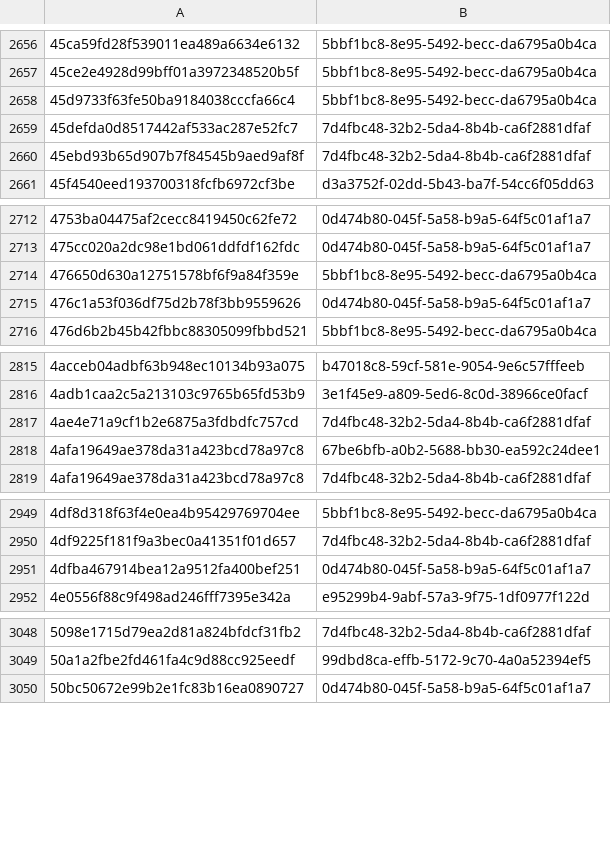
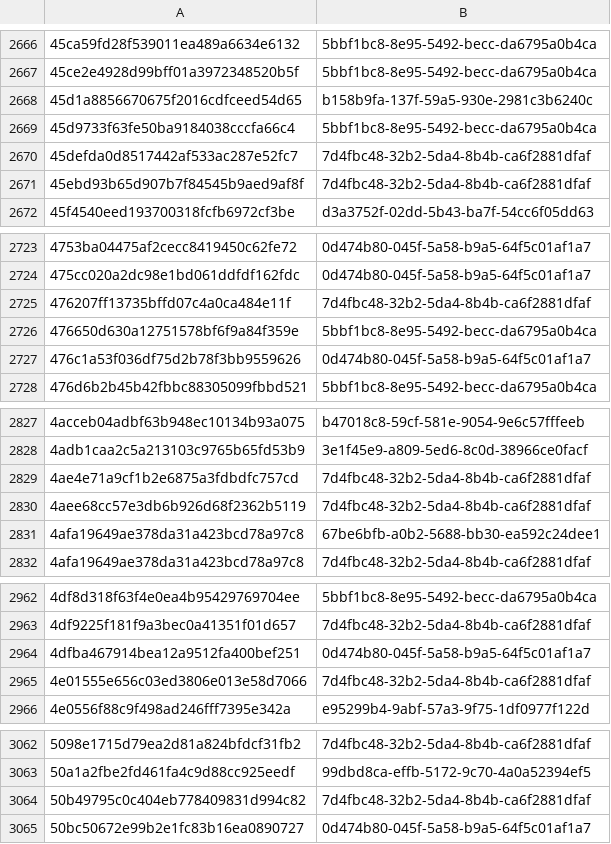
Before and after one commit to AliceGrey/ferromagnet-feed, a CSV file: misp/hashes.csv, drawn as a sheet; only a part is shown, gaps mark what is left out; the diff covers the shown part only.

```diff
--- a/misp/hashes.csv
+++ b/misp/hashes.csv
@@ -2657,2 +2667,3 @@
 45ce2e4928d99bff01a3972348520b5f,5bbf1bc8-8e95-5492-becc-da6795a0b4ca
+45d1a8856670675f2016cdfceed54d65,b158b9fa-137f-59a5-930e-2981c3b6240c
 45d9733f63fe50ba9184038cccfa66c4,5bbf1bc8-8e95-5492-becc-da6795a0b4ca
@@ -2713,2 +2724,3 @@
 475cc020a2dc98e1bd061ddfdf162fdc,0d474b80-045f-5a58-b9a5-64f5c01af1a7
+476207ff13735bffd07c4a0ca484e11f,7d4fbc48-32b2-5da4-8b4b-ca6f2881dfaf
 476650d630a12751578bf6f9a84f359e,5bbf1bc8-8e95-5492-becc-da6795a0b4ca
@@ -2817,2 +2829,3 @@
 4ae4e71a9cf1b2e6875a3fdbdfc757cd,7d4fbc48-32b2-5da4-8b4b-ca6f2881dfaf
+4aee68cc57e3db6b926d68f2362b5119,7d4fbc48-32b2-5da4-8b4b-ca6f2881dfaf
 4afa19649ae378da31a423bcd78a97c8,67be6bfb-a0b2-5688-bb30-ea592c24dee1
@@ -2951,2 +2964,3 @@
 4dfba467914bea12a9512fa400bef251,0d474b80-045f-5a58-b9a5-64f5c01af1a7
+4e01555e656c03ed3806e013e58d7066,7d4fbc48-32b2-5da4-8b4b-ca6f2881dfaf
 4e0556f88c9f498ad246fff7395e342a,e95299b4-9abf-57a3-9f75-1df0977f122d
@@ -3049,2 +3063,3 @@
 50a1a2fbe2fd461fa4c9d88cc925eedf,99dbd8ca-effb-5172-9c70-4a0a52394ef5
+50b49795c0c404eb778409831d994c82,7d4fbc48-32b2-5da4-8b4b-ca6f2881dfaf
 50bc50672e99b2e1fc83b16ea0890727,0d474b80-045f-5a58-b9a5-64f5c01af1a7
```
Also changed, not shown: 47 added rows elsewhere in this file, 27 other files.
